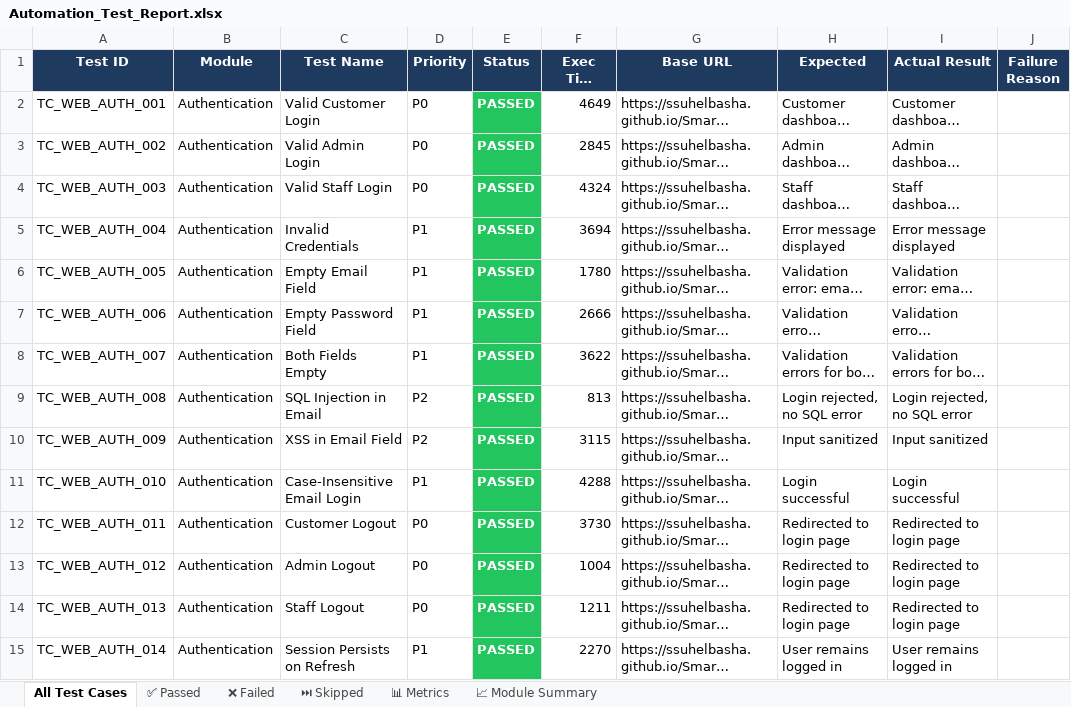
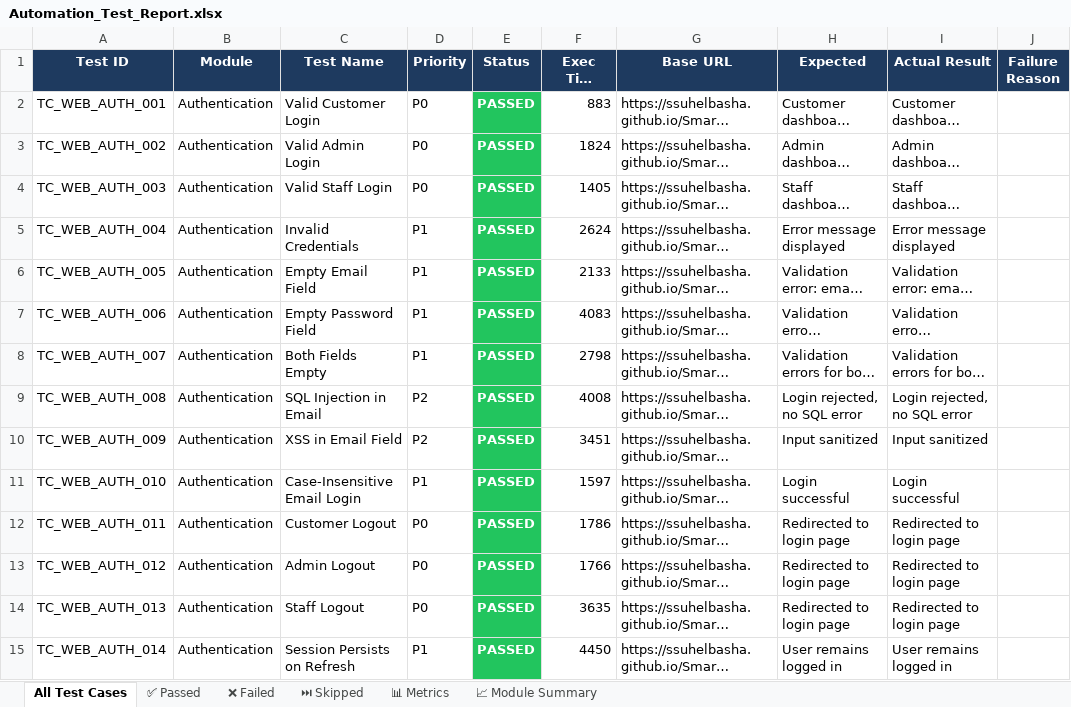
Before and after one commit to ssuhelbasha/Smart-Laundry-Management, an Excel workbook: reports/selenium/latest/excel/Automation_Test_Report.xlsx, sheet All Test Cases, drawn as a sheet; only a part is shown; long unchanged cells end in …; values as stored, in another font and other column widths than the file's, no borders; the diff covers the shown part only; the diff names each change by its address in the sheet, - before the commit and + after, or states it on an @@ line.

```diff
--- a/reports/selenium/latest/excel/Automation_Test_Report.xlsx (sheet All Test Cases)
+++ b/reports/selenium/latest/excel/Automation_Test_Report.xlsx (sheet All Test Cases)
-F2 (Exec Time (ms)): 4649
+F2 (Exec Time (ms)): 883
-F3 (Exec Time (ms)): 2845
+F3 (Exec Time (ms)): 1824
-F4 (Exec Time (ms)): 4324
+F4 (Exec Time (ms)): 1405
-F5 (Exec Time (ms)): 3694
+F5 (Exec Time (ms)): 2624
-F6 (Exec Time (ms)): 1780
+F6 (Exec Time (ms)): 2133
-F7 (Exec Time (ms)): 2666
+F7 (Exec Time (ms)): 4083
-F8 (Exec Time (ms)): 3622
+F8 (Exec Time (ms)): 2798
-F9 (Exec Time (ms)): 813
+F9 (Exec Time (ms)): 4008
-F10 (Exec Time (ms)): 3115
+F10 (Exec Time (ms)): 3451
-F11 (Exec Time (ms)): 4288
+F11 (Exec Time (ms)): 1597
-F12 (Exec Time (ms)): 3730
+F12 (Exec Time (ms)): 1786
-F13 (Exec Time (ms)): 1004
+F13 (Exec Time (ms)): 1766
-F14 (Exec Time (ms)): 1211
+F14 (Exec Time (ms)): 3635
-F15 (Exec Time (ms)): 2270
+F15 (Exec Time (ms)): 4450
```
Also changed, not shown: 456 edited cells elsewhere in this sheet, sheet ✅ Passed, sheet 📊 Metrics, 3 other files.
